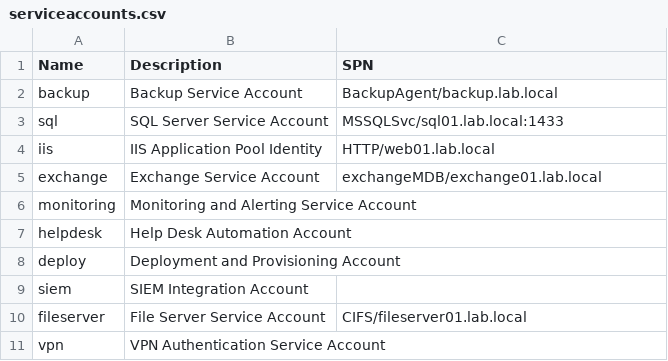
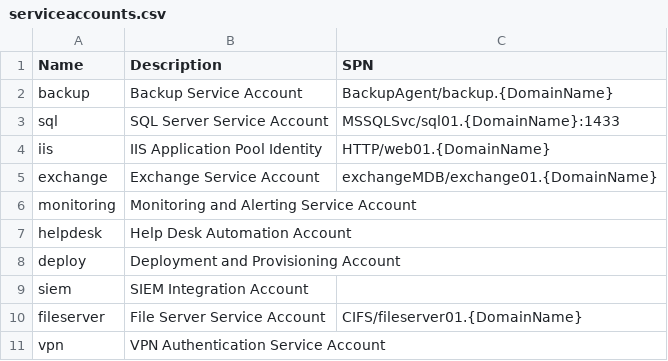
Before and after one commit to 0x44616e69656c/new-AdDomain, a CSV file: config/serviceaccounts.csv, drawn as a sheet.

```diff
--- a/config/serviceaccounts.csv
+++ b/config/serviceaccounts.csv
@@ -1,6 +1,6 @@
 Name,Description,SPN
-backup,Backup Service Account,BackupAgent/backup.lab.local
-sql,SQL Server Service Account,MSSQLSvc/sql01.lab.local:1433
-iis,IIS Application Pool Identity,HTTP/web01.lab.local
-exchange,Exchange Service Account,exchangeMDB/exchange01.lab.local
+backup,Backup Service Account,BackupAgent/backup.{DomainName}
+sql,SQL Server Service Account,MSSQLSvc/sql01.{DomainName}:1433
+iis,IIS Application Pool Identity,HTTP/web01.{DomainName}
+exchange,Exchange Service Account,exchangeMDB/exchange01.{DomainName}
 monitoring,Monitoring and Alerting Service Account,
@@ -9,3 +9,3 @@ deploy,Deployment and Provisioning Account,
 siem,SIEM Integration Account,
-fileserver,File Server Service Account,CIFS/fileserver01.lab.local
+fileserver,File Server Service Account,CIFS/fileserver01.{DomainName}
 vpn,VPN Authentication Service Account,
```
Also changed, not shown: 9 other files.
